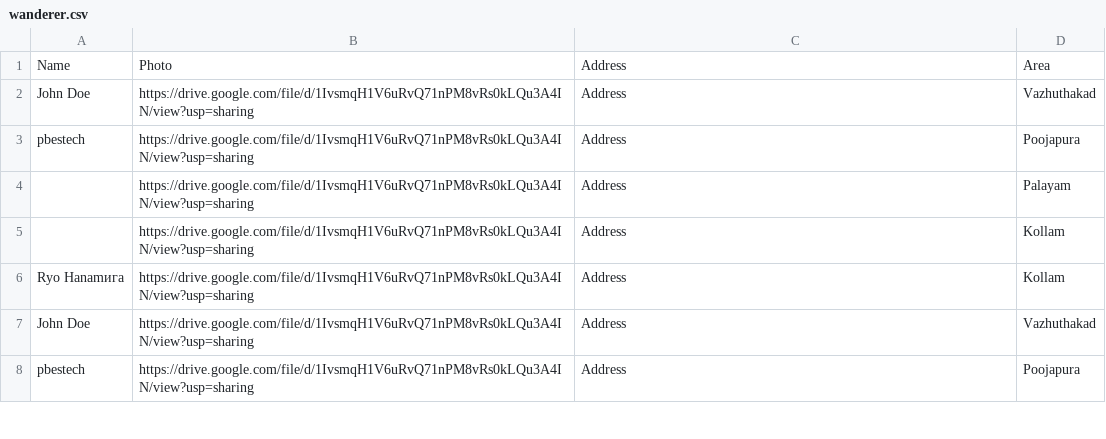
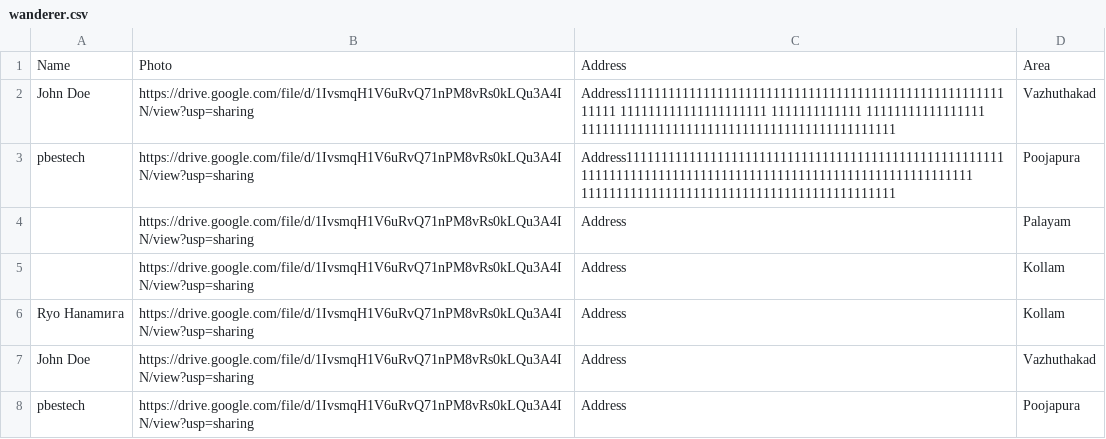
Before and after one commit to Underemployed/RHS, a CSV file: assets/data/wanderer.csv, drawn as a sheet; only a part is shown.

```diff
--- a/assets/data/wanderer.csv
+++ b/assets/data/wanderer.csv
@@ -1,4 +1,4 @@
 Name,Photo,Address,Area
-John Doe, https://drive.google.com/file/d/1IvsmqH1V6uRvQ71nPM8vRs0kLQu3A4IN/view?usp=sharing,Address,Vazhuthakad
-pbestech, https://drive.google.com/file/d/1IvsmqH1V6uRvQ71nPM8vRs0kLQu3A4IN/view?usp=sharing,Address,Poojapura
+John Doe, https://drive.google.com/file/d/1IvsmqH1V6uRvQ71nPM8vRs0kLQu3A4IN/view?usp=sharing,Address11111111111111111111111111111111111111111111111111111111111 111111111111111111111  1111111111111 11111111111111111 111111111111111111111111111111111111111111111,Vazhuthakad
+pbestech, https://drive.google.com/file/d/1IvsmqH1V6uRvQ71nPM8vRs0kLQu3A4IN/view?usp=sharing,Address11111111111111111111111111111111111111111111111111111111111111111111111111111111111111111111111111111111111111 111111111111111111111111111111111111111111111,Poojapura
 ,https://drive.google.com/file/d/1IvsmqH1V6uRvQ71nPM8vRs0kLQu3A4IN/view?usp=sharing,Address,Palayam
```
Also changed, not shown: 3 other files.
